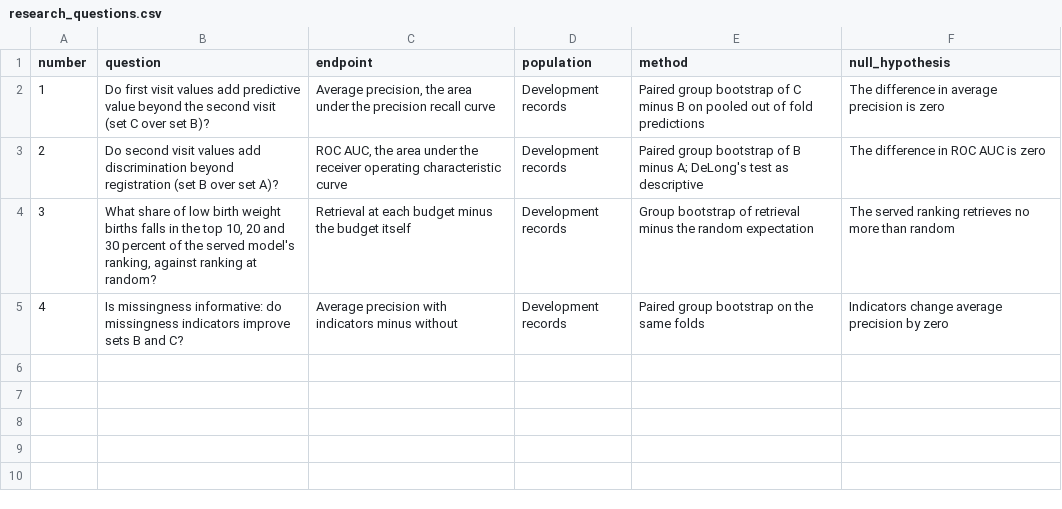
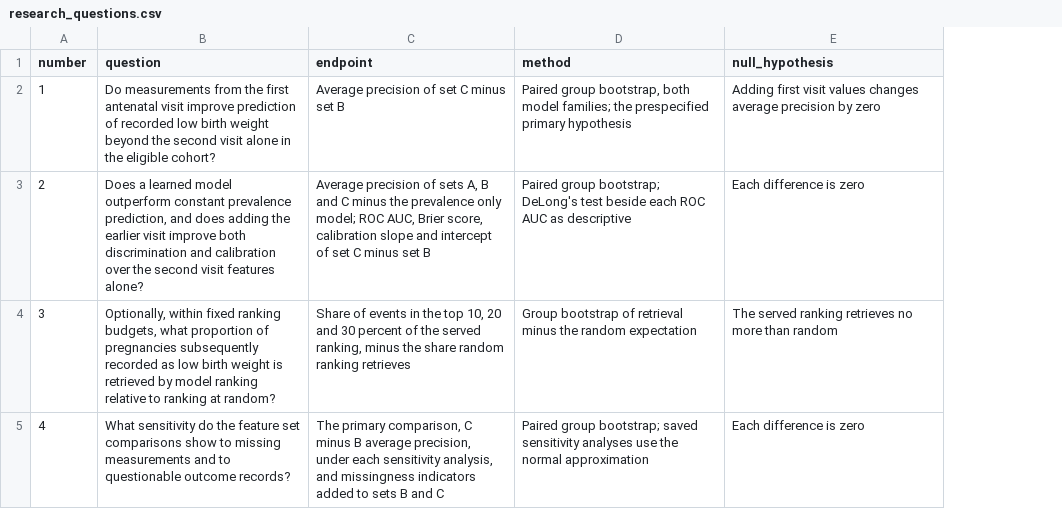
Before and after one commit to Kelvin364/Antanental_risk_model, a CSV file: outputs/research/research_questions.csv, drawn as a sheet; removed rows and columns are numbered as before the commit, all else as after; the diff names each change by its address in the sheet, - before the commit and + after, or states it on an @@ line.

```diff
--- a/outputs/research/research_questions.csv
+++ b/outputs/research/research_questions.csv
-column D (population), rows 2-5: all Development records
-B2 (question): Do first visit values add predictive value beyond the second visit (set C over set B)?
+B2 (question): Do measurements from the first antenatal visit improve prediction of recorded low birth weight beyond the second visit alone in the eligible cohort?
-C2 (endpoint): Average precision, the area under the precision recall curve
+C2 (endpoint): Average precision of set C minus set B
-D2 (method): Paired group bootstrap of C minus B on pooled out of fold predictions
+D2 (method): Paired group bootstrap, both model families; the prespecified primary hypothesis
-E2 (null_hypothesis): The difference in average precision is zero
+E2 (null_hypothesis): Adding first visit values changes average precision by zero
-B3 (question): Do second visit values add discrimination beyond registration (set B over set A)?
+B3 (question): Does a learned model outperform constant prevalence prediction, and does adding the earlier visit improve both discrimination and calibration over the second visit features alone?
-C3 (endpoint): ROC AUC, the area under the receiver operating characteristic curve
+C3 (endpoint): Average precision of sets A, B and C minus the prevalence only model; ROC AUC, Brier score, calibration slope and intercept of set C minus set B
-D3 (method): Paired group bootstrap of B minus A; DeLong's test as descriptive
+D3 (method): Paired group bootstrap; DeLong's test beside each ROC AUC as descriptive
-E3 (null_hypothesis): The difference in ROC AUC is zero
+E3 (null_hypothesis): Each difference is zero
-B4 (question): What share of low birth weight births falls in the top 10, 20 and 30 percent of the served model's ranking, against ranking at…
+B4 (question): Optionally, within fixed ranking budgets, what proportion of pregnancies subsequently recorded as low birth weight is retrieved by model ranking relative to ranking at…
-C4 (endpoint): Retrieval at each budget minus the budget itself
+C4 (endpoint): Share of events in the top 10, 20 and 30 percent of the served ranking, minus the share random ranking retrieves
-B5 (question): Is missingness informative: do missingness indicators improve sets B and C?
+B5 (question): What sensitivity do the feature set comparisons show to missing measurements and to questionable outcome records?
-C5 (endpoint): Average precision with indicators minus without
+C5 (endpoint): The primary comparison, C minus B average precision, under each sensitivity analysis, and missingness indicators added to sets B and C
-D5 (method): Paired group bootstrap on the same folds
+D5 (method): Paired group bootstrap; saved sensitivity analyses use the normal approximation
-E5 (null_hypothesis): Indicators change average precision by zero
+E5 (null_hypothesis): Each difference is zero
```
Also changed, not shown: outputs/research/results_table.csv, 19 other files.
